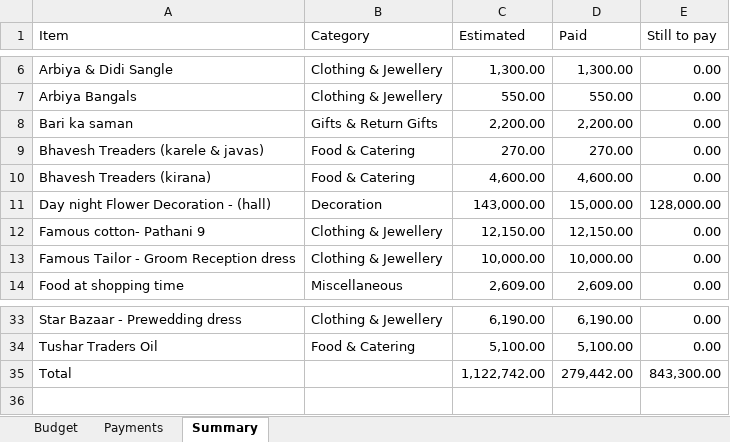
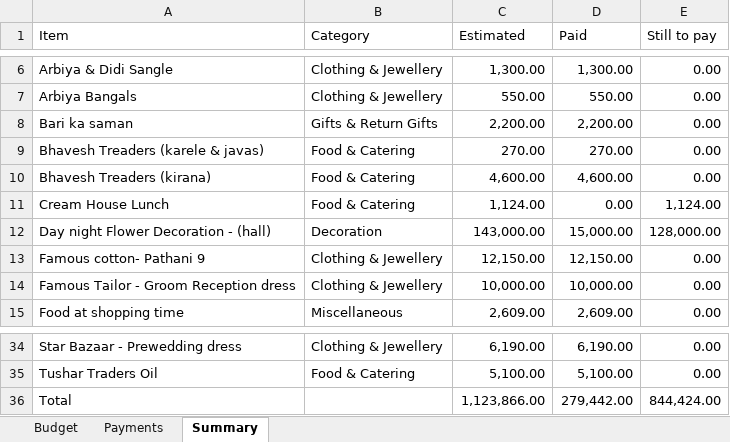
Before and after one commit to Asif-Nice/poc-track-expenses, an Excel workbook: data/expenses.xlsx, sheet Summary, drawn as a sheet; only a part is shown, gaps mark what is left out; values as stored, in another font and other column widths than the file's, no borders; addresses are those after the commit; the diff names each change by its address in the sheet, - before the commit and + after, or states it on an @@ line.

Commit message:
Add budget item: Cream House Lunch — ₹1,124.00

```diff
--- a/data/expenses.xlsx (sheet Summary)
+++ b/data/expenses.xlsx (sheet Summary)
+row 11: Cream House Lunch | Food & Catering | 1,124.00 | 0.00 | 1,124.00
-C36 (Estimated): 1,122,742.00
+C36 (Estimated): 1,123,866.00
-E36 (Still to pay): 843,300.00
+E36 (Still to pay): 844,424.00
```
Also changed, not shown: sheet Budget, formulas that keep their value.
